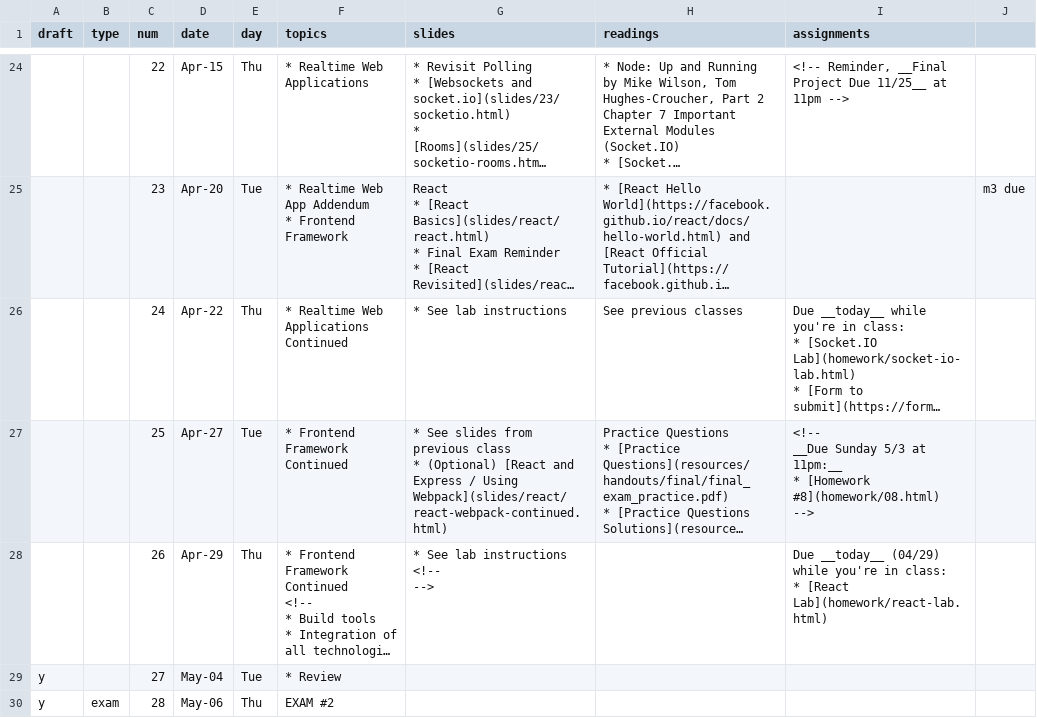
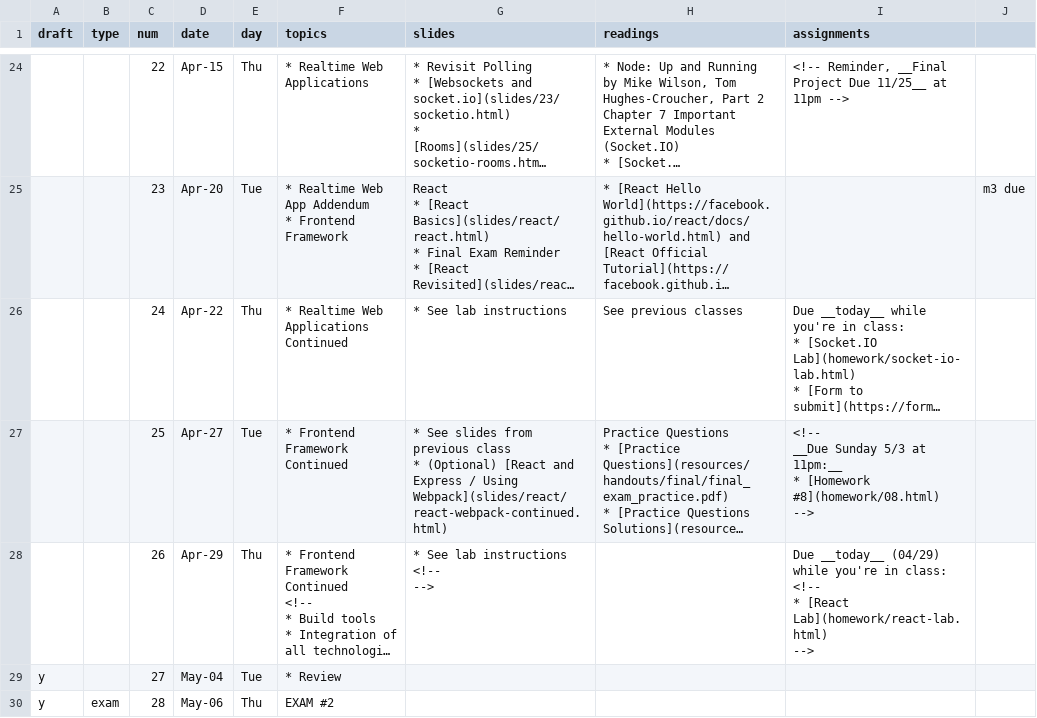
Before and after one commit to foureyes/csci-ua.0480-spring2021-034, a CSV file: _data/ait-schedule.csv, drawn as a sheet; only a part is shown, gaps mark what is left out; long unchanged cells end in …; ↵ is a line break in a cell; the diff names each change by its address in the sheet, - before the commit and + after, or states it on an @@ line.

Commit message:
hide lab

```diff
--- a/_data/ait-schedule.csv
+++ b/_data/ait-schedule.csv
-I28 (assignments): …in class: ↵ * [React Lab](homework/react-lab.html)
+I28 (assignments): …in class: ↵ <!-- ↵ * [React Lab](homework/react-lab.html) ↵ -->
```
